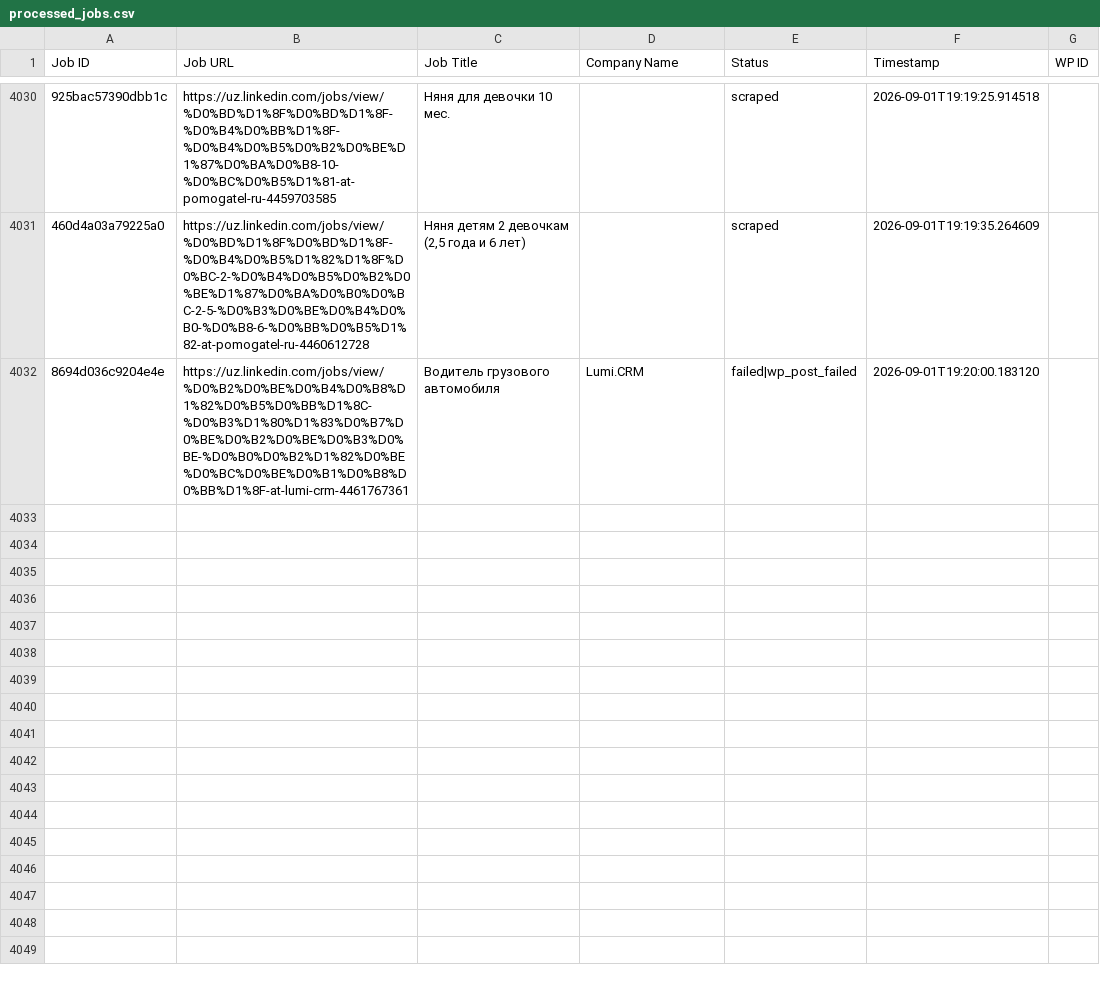
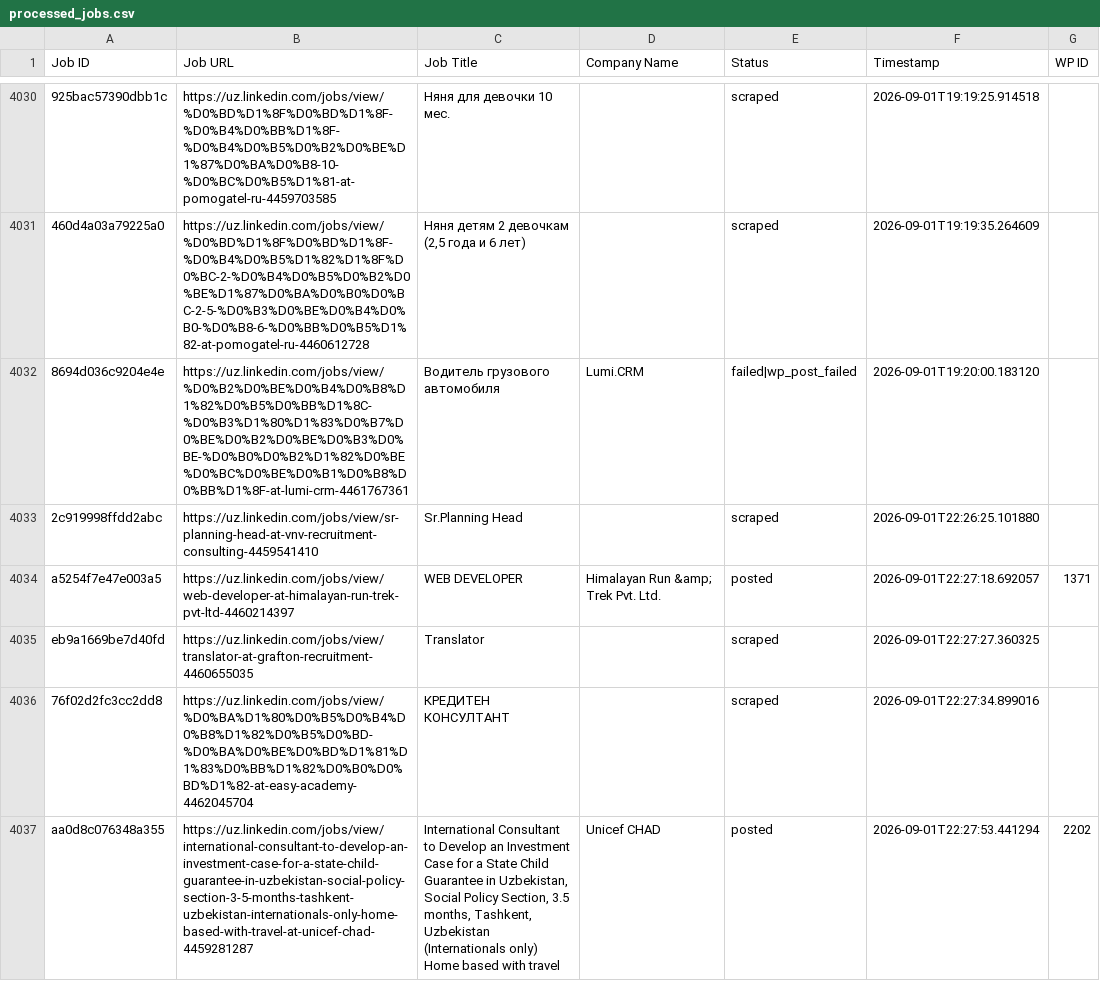
Before and after one commit to innovationinc2000/uz, a CSV file: processed_jobs.csv, drawn as a sheet; only a part is shown, gaps mark what is left out; the diff covers the shown part only; the diff names each change by its address in the sheet, - before the commit and + after, or states it on an @@ line.

```diff
--- a/processed_jobs.csv
+++ b/processed_jobs.csv
+row 4033: 2c919998ffdd2abc | https://uz.linkedin.com/jobs/view/sr-planning-head-at-vnv-recruitment-consulting-4459541410 | Sr.Planning Head |  | scraped | 2026-09-01T22:26:25.101880
+row 4034: a5254f7e47e003a5 | https://uz.linkedin.com/jobs/view/web-developer-at-himalayan-run-trek-pvt-ltd-4460214397 | WEB DEVELOPER | Himalayan Run &amp; Trek Pvt. Ltd. | posted | 2026-09-01T22:27:18.692057 | 1371
+row 4035: eb9a1669be7d40fd | https://uz.linkedin.com/jobs/view/translator-at-grafton-recruitment-4460655035 | Translator |  | scraped | 2026-09-01T22:27:27.360325
+row 4036: 76f02d2fc3cc2dd8 | https://uz.linkedin.com/jobs/view/%D0%BA%D1%80%D0%B5%D0%B4%D0%B8%D1%82%D0%B5%D0%BD-%D0%BA%D0%BE%D0%BD%D1%81%D1%83%D0%BB%D1%82%D0%B0%D0%BD%D1%82-at-easy-academy-4462045704 | КРЕДИТЕН КОНСУЛТАНТ |  | scraped | 2026-09-01T22:27:34.899016
+row 4037: aa0d8c076348a355 | https://uz.linkedin.com/jobs/view/international-consultant-to-develop-an-investment-case-for-a-state-child-guarantee-in-uzbekistan-social-policy-section-3-5-months-tashkent-uzbekistan-internationals-only-home-based-with-travel-at-unicef-chad-4459281287 | International Consultant to Develop an Investment Case for a State Child Guarantee in Uzbekistan, Social Policy Section, 3.5 months, Tashkent, Uzbekistan (Internationals only) Home based with travel | Unicef CHAD | posted | 2026-09-01T22:27:53.441294 | 2202
```
Also changed, not shown: 15 added rows elsewhere in this file.
